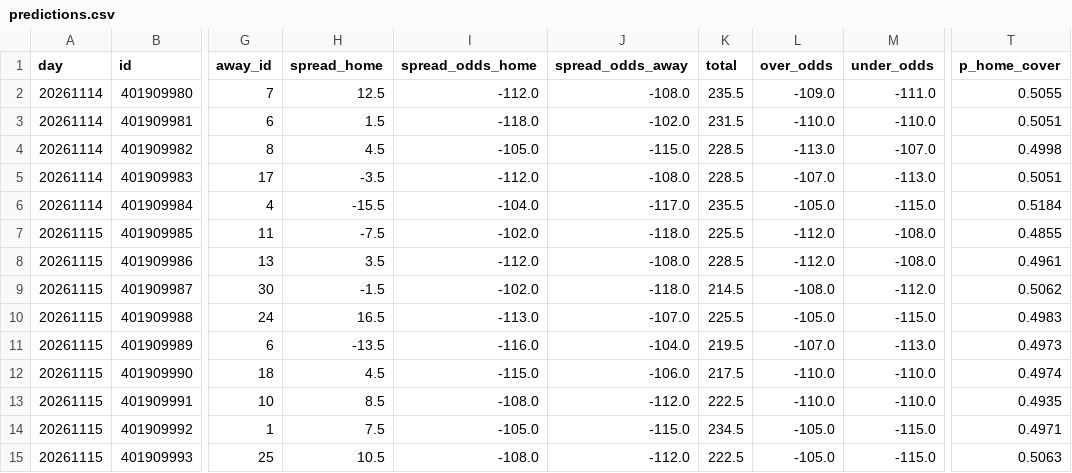
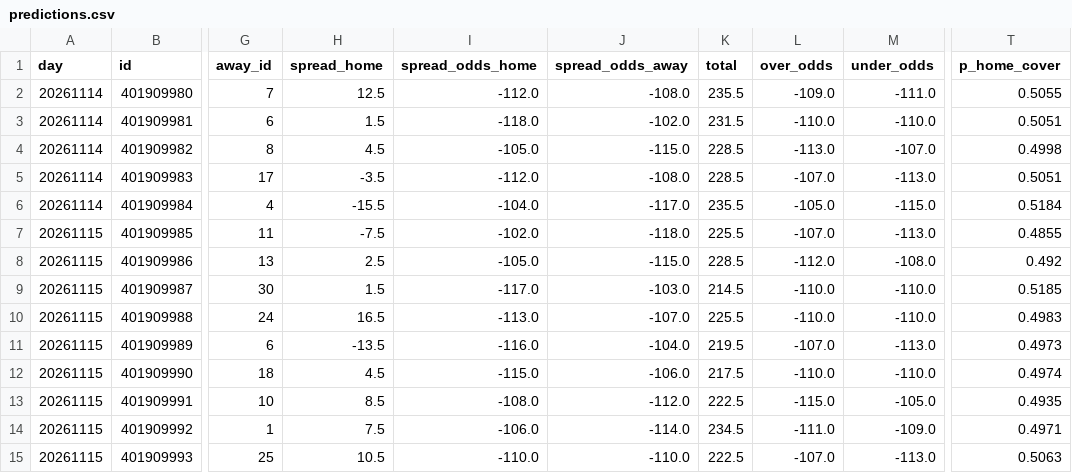
Before and after one commit to anth2622/claude, a CSV file: nba-model/data/predictions.csv, drawn as a sheet; only a part is shown, gaps mark what is left out; the diff names each change by its address in the sheet, - before the commit and + after, or states it on an @@ line.

```diff
--- a/nba-model/data/predictions.csv
+++ b/nba-model/data/predictions.csv
-L7 (over_odds): -112.0
+L7 (over_odds): -107.0
-M7 (under_odds): -108.0
+M7 (under_odds): -113.0
-H8 (spread_home): 3.5
+H8 (spread_home): 2.5
-I8 (spread_odds_home): -112.0
+I8 (spread_odds_home): -105.0
-J8 (spread_odds_away): -108.0
+J8 (spread_odds_away): -115.0
-T8 (p_home_cover): 0.4961
+T8 (p_home_cover): 0.492
-H9 (spread_home): -1.5
+H9 (spread_home): 1.5
-I9 (spread_odds_home): -102.0
+I9 (spread_odds_home): -117.0
-J9 (spread_odds_away): -118.0
+J9 (spread_odds_away): -103.0
-L9 (over_odds): -108.0
+L9 (over_odds): -110.0
-M9 (under_odds): -112.0
+M9 (under_odds): -110.0
-T9 (p_home_cover): 0.5062
+T9 (p_home_cover): 0.5185
-L10 (over_odds): -105.0
+L10 (over_odds): -110.0
-M10 (under_odds): -115.0
+M10 (under_odds): -110.0
-L13 (over_odds): -110.0
+L13 (over_odds): -115.0
-M13 (under_odds): -110.0
+M13 (under_odds): -105.0
-I14 (spread_odds_home): -105.0
+I14 (spread_odds_home): -106.0
-J14 (spread_odds_away): -115.0
+J14 (spread_odds_away): -114.0
-L14 (over_odds): -105.0
+L14 (over_odds): -111.0
-M14 (under_odds): -115.0
+M14 (under_odds): -109.0
-I15 (spread_odds_home): -108.0
+I15 (spread_odds_home): -110.0
-J15 (spread_odds_away): -112.0
+J15 (spread_odds_away): -110.0
-L15 (over_odds): -105.0
+L15 (over_odds): -107.0
-M15 (under_odds): -115.0
+M15 (under_odds): -113.0
```
Also changed, not shown: 8 other files.
